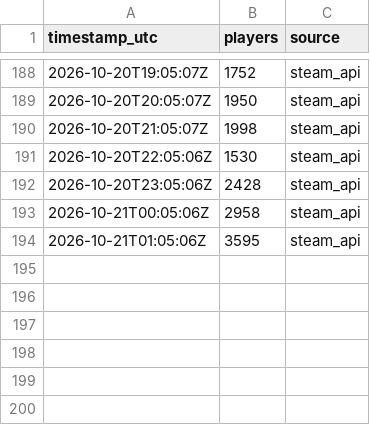
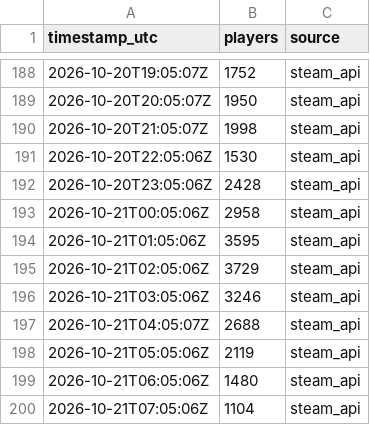
Before and after one commit to VeteranGamer-dev/hood-warfare-2-player-count, a CSV file: data/players.csv, drawn as a sheet; only a part is shown, gaps mark what is left out; the diff names each change by its address in the sheet, - before the commit and + after, or states it on an @@ line.

```diff
--- a/data/players.csv
+++ b/data/players.csv
+row 195: 2026-10-21T02:05:06Z | 3729 | steam_api
+row 196: 2026-10-21T03:05:06Z | 3246 | steam_api
+row 197: 2026-10-21T04:05:07Z | 2688 | steam_api
+row 198: 2026-10-21T05:05:06Z | 2119 | steam_api
+row 199: 2026-10-21T06:05:06Z | 1480 | steam_api
+row 200: 2026-10-21T07:05:06Z | 1104 | steam_api
```
Also changed, not shown: 2 other files.
